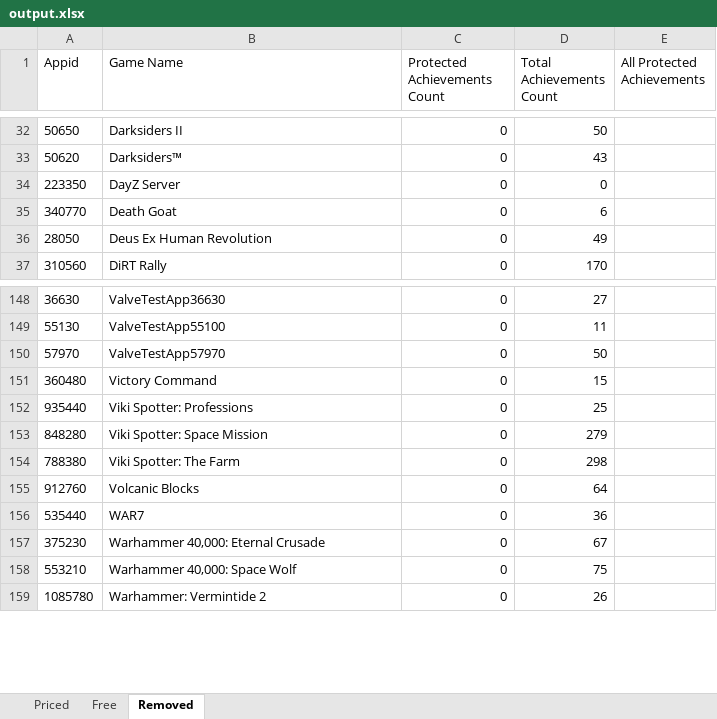
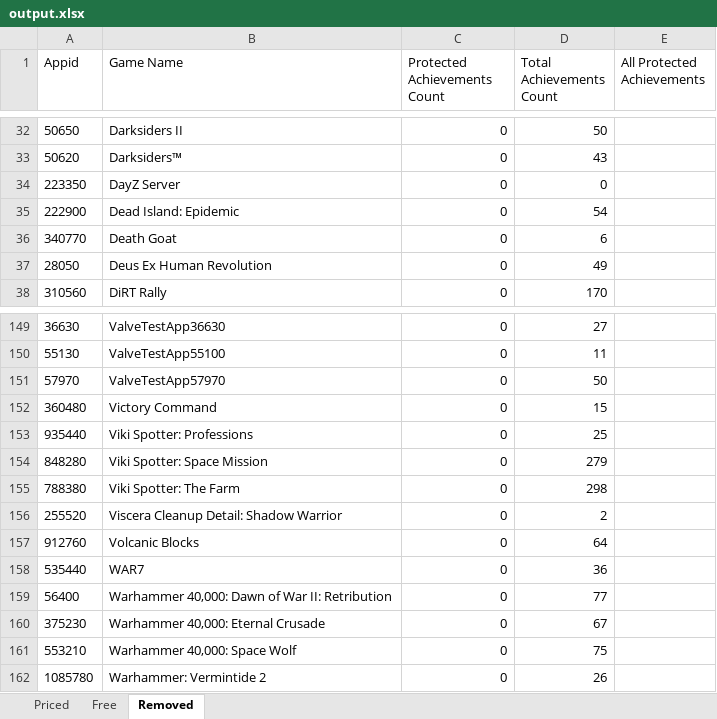
Before and after one commit to rejedai/protected_steam_achievements_info, an Excel workbook: output.xlsx, sheet Removed, drawn as a sheet; only a part is shown, gaps mark what is left out; values as stored, in another font and other column widths than the file's, no borders; the diff names each change by its address in the sheet, - before the commit and + after, or states it on an @@ line.

```diff
--- a/output.xlsx (sheet Removed)
+++ b/output.xlsx (sheet Removed)
+row 35: 222900 | Dead Island: Epidemic | 0 | 54
+row 156: 255520 | Viscera Cleanup Detail: Shadow Warrior | 0 | 2
+row 159: 56400 | Warhammer 40,000: Dawn of War II: Retribution | 0 | 77
```
Also changed, not shown: sheet Priced, sheet Free.
